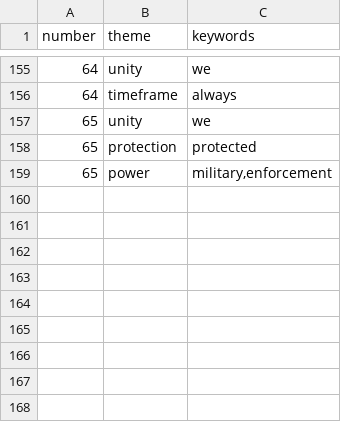
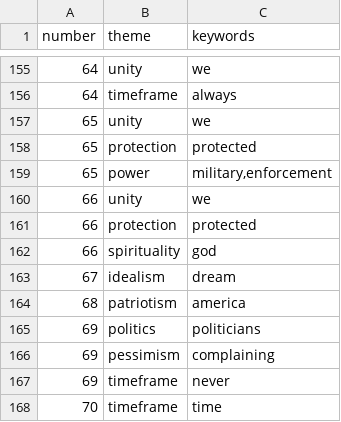
Before and after one commit to imagineLife/scratchpad, a TSV file: data/themes.tsv, drawn as a sheet; only a part is shown, gaps mark what is left out; the diff names each change by its address in the sheet, - before the commit and + after, or states it on an @@ line.

Commit message:
more themes

```diff
--- a/data/themes.tsv
+++ b/data/themes.tsv
+row 160: 66 | unity | we
+row 161: 66 | protection | protected
+row 162: 66 | spirituality | god
+row 163: 67 | idealism | dream
+row 164: 68 | patriotism | america
+row 165: 69 | politics | politicians
+row 166: 69 | pessimism | complaining
+row 167: 69 | timeframe | never
+row 168: 70 | timeframe | time
```
